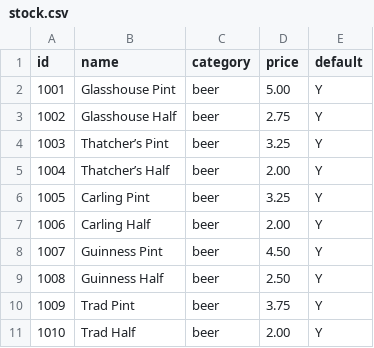
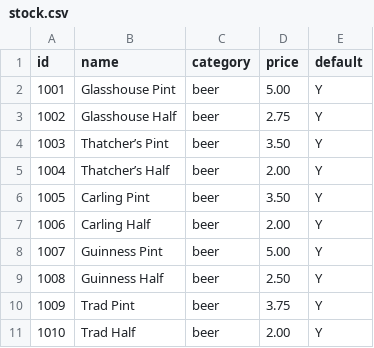
Before and after one commit to gregtyler/moor-green-epos, a CSV file: src/data/stock.csv, drawn as a sheet; only a part is shown.

Commit message:
UPDATE: shit beer price

```diff
--- a/src/data/stock.csv
+++ b/src/data/stock.csv
@@ -3,7 +3,7 @@ id,name,category,price,default
 1002,Glasshouse Half,beer,2.75,Y
-1003,Thatcher’s Pint,beer,3.25,Y
+1003,Thatcher’s Pint,beer,3.50,Y
 1004,Thatcher’s Half,beer,2.00,Y
-1005,Carling Pint,beer,3.25,Y
+1005,Carling Pint,beer,3.50,Y
 1006,Carling Half,beer,2.00,Y
-1007,Guinness Pint,beer,4.50,Y
+1007,Guinness Pint,beer,5.00,Y
 1008,Guinness Half,beer,2.50,Y
```
